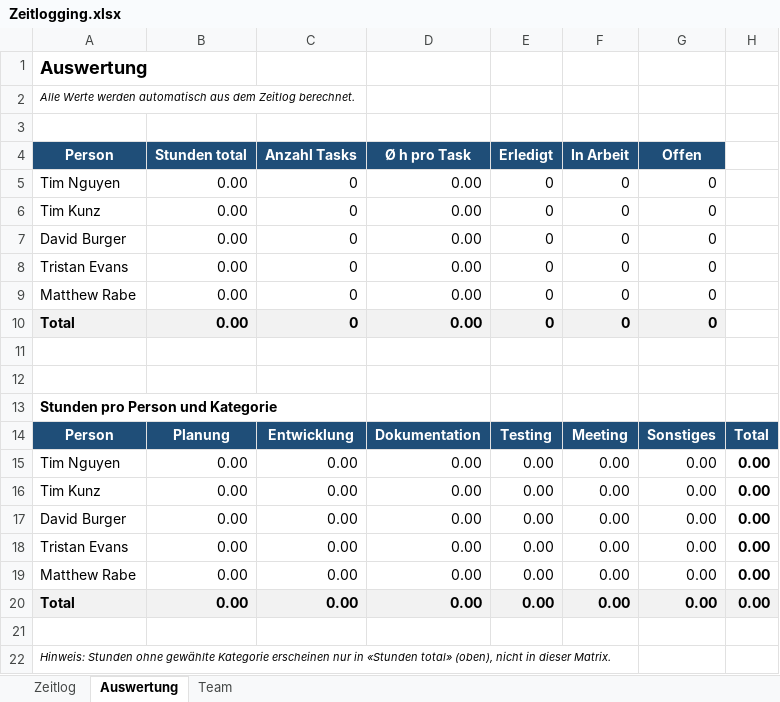
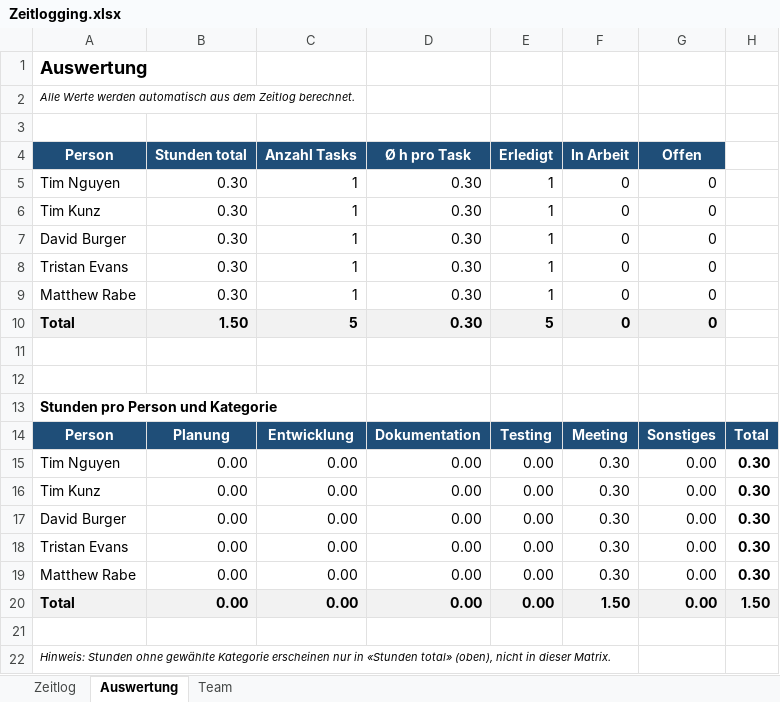
Before and after one commit to M324-Picobello/M324_DevOps, an Excel workbook: Dokumentation/Zeitplan/Zeitlogging.xlsx, sheet Auswertung, drawn as a sheet; values as stored, in another font and other column widths than the file's, no borders; charts and pictures not drawn; the diff names each change by its address in the sheet, - before the commit and + after, or states it on an @@ line.

```diff
--- a/Dokumentation/Zeitplan/Zeitlogging.xlsx (sheet Auswertung)
+++ b/Dokumentation/Zeitplan/Zeitlogging.xlsx (sheet Auswertung)
-B5:B9 (Stunden total): 0.00
+B5:B9 (Stunden total): 0.30
-C5:C9 (Anzahl Tasks): 0
+C5:C9 (Anzahl Tasks): 1
-D5:D10 (Ø h pro Task): 0.00
+D5:D10 (Ø h pro Task): 0.30
-E5:E9 (Erledigt): 0
+E5:E9 (Erledigt): 1
-B10 (Stunden total): 0.00
+B10 (Stunden total): 1.50
-C10 (Anzahl Tasks): 0
+C10 (Anzahl Tasks): 5
-E10 (Erledigt): 0
+E10 (Erledigt): 5
-F15:F19 (In Arbeit): 0.00
+F15:F19 (In Arbeit): 0.30
-H15:H19: 0.00
+H15:H19: 0.30
-F20 (In Arbeit): 0.00
+F20 (In Arbeit): 1.50
-H20: 0.00
+H20: 1.50
```
Also changed, not shown: sheet Zeitlog, charts or pictures, 1 other file.
